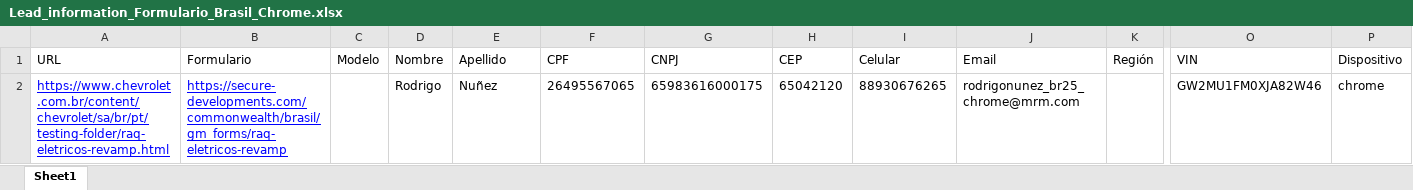
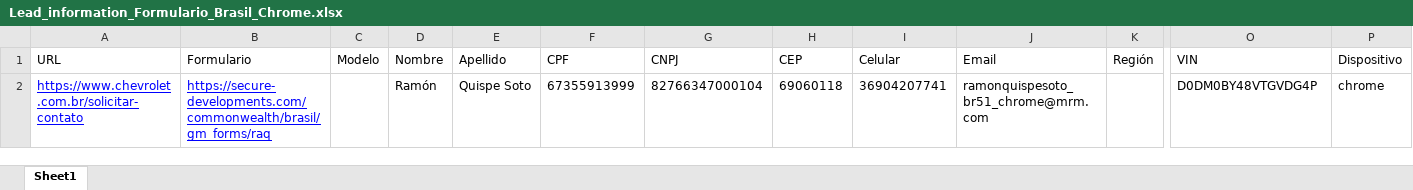
Before and after one commit to ElianZas2-MRM/Ocioso_Update, an Excel workbook: data/Lead_information_Formulario_Brasil_Chrome.xlsx, sheet Sheet1, drawn as a sheet; only a part is shown, gaps mark what is left out; values as stored, in another font and other column widths than the file's, no borders; removed rows and columns are numbered as before the commit, all else as after; rows hold the shown columns only; the diff names each change by its address in the sheet, - before the commit and + after, or states it on an @@ line.

```diff
--- a/data/Lead_information_Formulario_Brasil_Chrome.xlsx (sheet Sheet1)
+++ b/data/Lead_information_Formulario_Brasil_Chrome.xlsx (sheet Sheet1)
-row 2: https://www.chevrolet.com.br/content/chevrolet/sa/br/pt/testing-folder/raq-eletricos-revamp.html | https://secure-developments.com/commonwealth/brasil/gm_forms/raq-eletricos-revamp |  | Rodrigo | Nuñez | 26495567065 | 65983616000175 | 65042120 | 88930676265 | rodrigonunez_br25_chrome@mrm.com |  | GW2MU1FM0XJA82W46 | chrome
+row 2: https://www.chevrolet.com.br/solicitar-contato | https://secure-developments.com/commonwealth/brasil/gm_forms/raq |  | Ramón | Quispe Soto | 67355913999 | 82766347000104 | 69060118 | 36904207741 | ramonquispesoto_br51_chrome@mrm.com |  | D0DM0BY48VTGVDG4P | chrome
```
Also changed, not shown: 30 other files.
